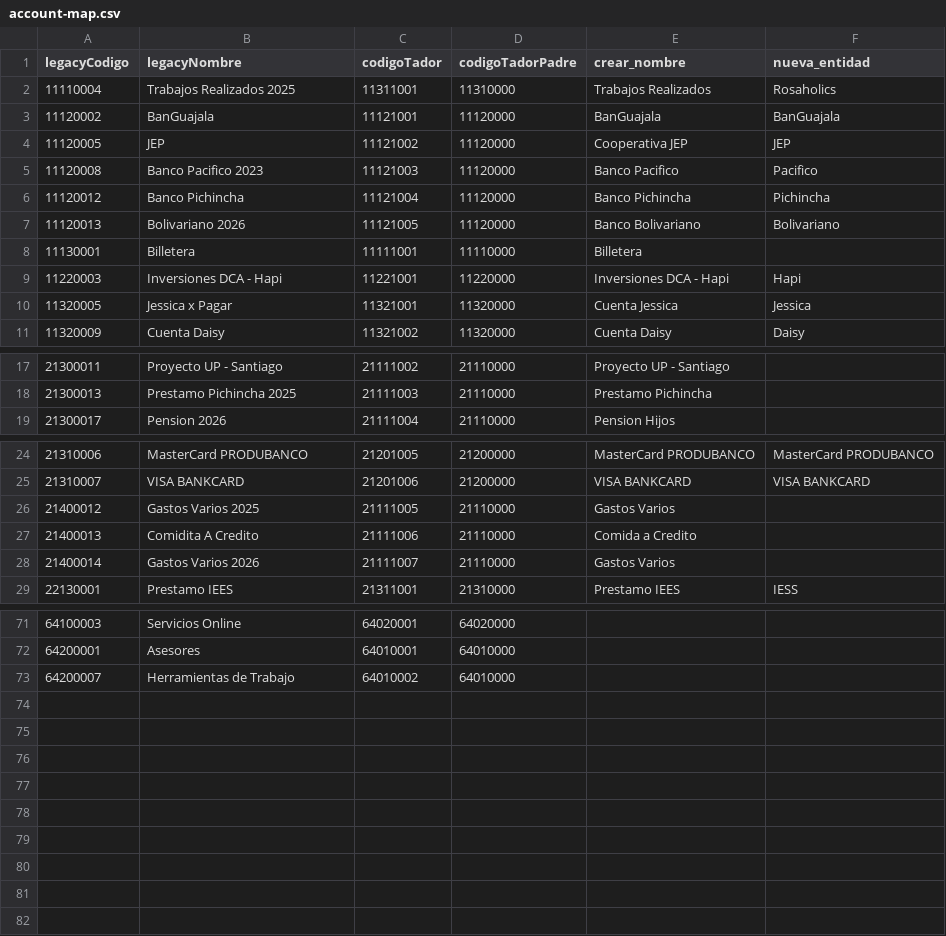
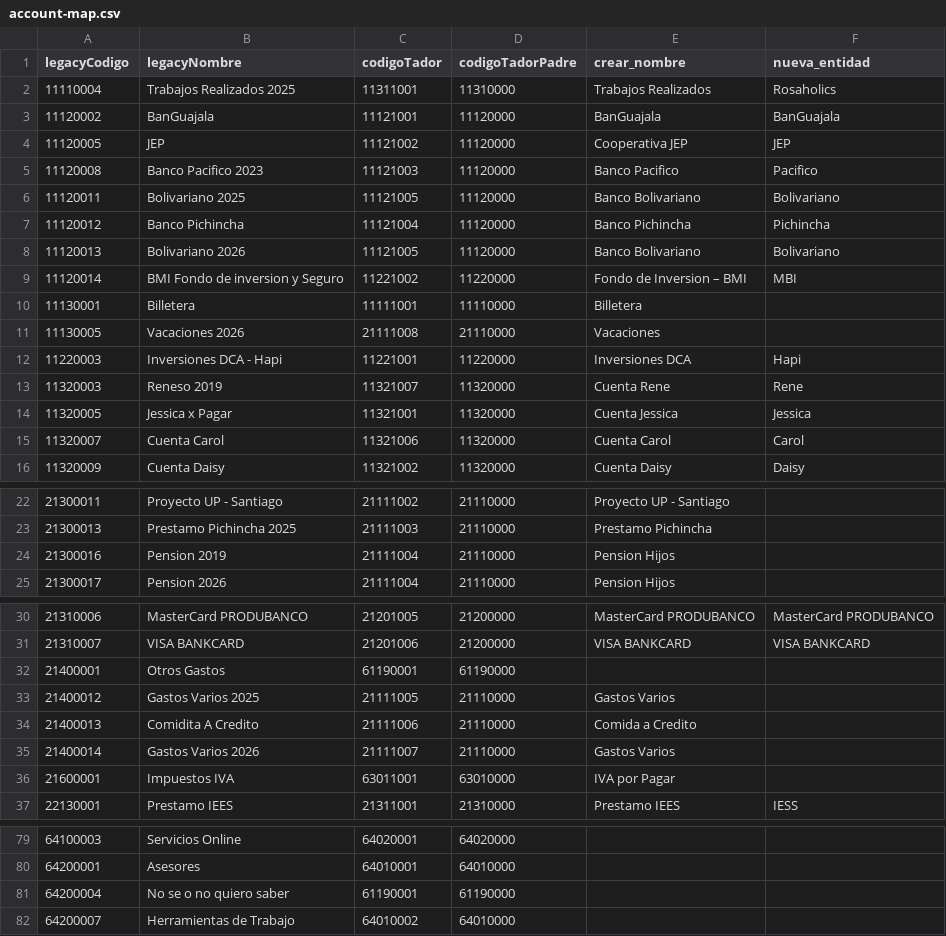
Before and after one commit to leriqueg/tador, a CSV file: migrations/test20260719/account-map.csv, drawn as a sheet; only a part is shown, gaps mark what is left out; addresses are those after the commit; the diff covers the shown part only; the diff names each change by its address in the sheet, - before the commit and + after, or states it on an @@ line.

Commit message:
Asjustes cuentas 2026

```diff
--- a/migrations/test20260719/account-map.csv
+++ b/migrations/test20260719/account-map.csv
+row 6: 11120011 | Bolivariano 2025 | 11121005 | 11120000 | Banco Bolivariano | Bolivariano
+row 9: 11120014 | BMI Fondo de inversion y Seguro | 11221002 | 11220000 | Fondo de Inversion – BMI | MBI
+row 11: 11130005 | Vacaciones 2026 | 21111008 | 21110000 | Vacaciones
-E12 (crear_nombre): Inversiones DCA - Hapi
+E12 (crear_nombre): Inversiones DCA
+row 13: 11320003 | Reneso 2019 | 11321007 | 11320000 | Cuenta Rene | Rene
+row 15: 11320007 | Cuenta Carol | 11321006 | 11320000 | Cuenta Carol | Carol
+row 24: 21300016 | Pension 2019 | 21111004 | 21110000 | Pension Hijos
+row 32: 21400001 | Otros Gastos | 61190001 | 61190000
+row 36: 21600001 | Impuestos IVA | 63011001 | 63010000 | IVA por Pagar
+row 81: 64200004 | No se o no quiero saber | 61190001 | 61190000
```
Also changed, not shown: 2 edited cells elsewhere in this file, 1 other file.
